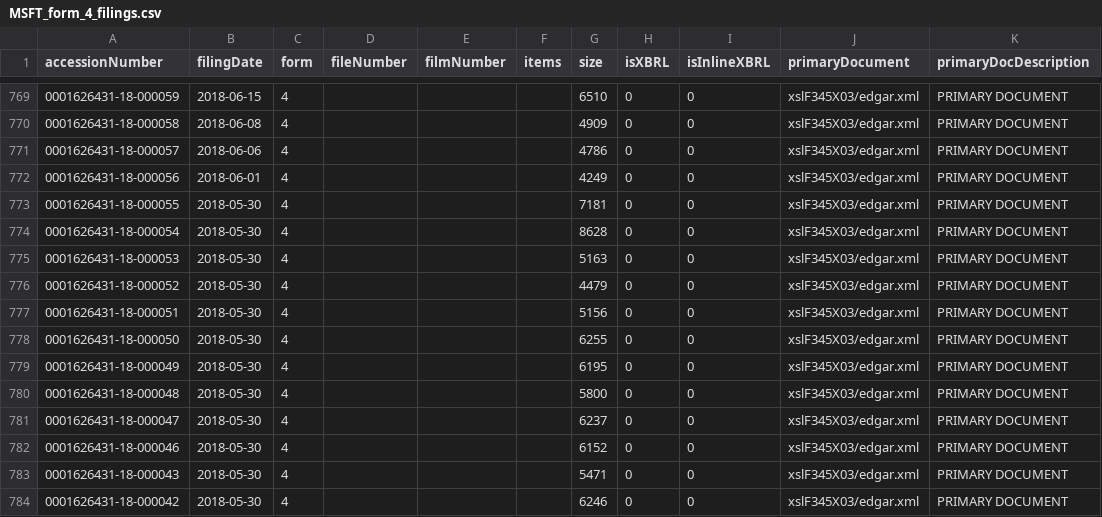
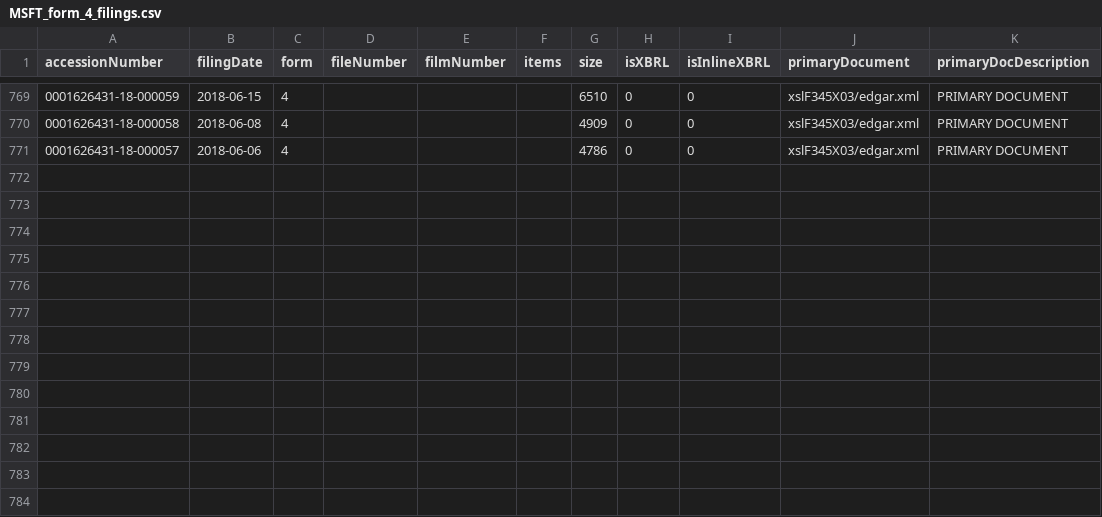
Before and after one commit to EDEN-Quant/sentimentalWarhammer, a CSV file: SEC Side/edgar_filings/MSFT_form_4_filings.csv, drawn as a sheet; only a part is shown, gaps mark what is left out; the diff names each change by its address in the sheet, - before the commit and + after, or states it on an @@ line.

```diff
--- a/SEC Side/edgar_filings/MSFT_form_4_filings.csv
+++ b/SEC Side/edgar_filings/MSFT_form_4_filings.csv
-row 772: 0001626431-18-000056 | 2018-06-01 | 4 |  |  |  | 4249 | 0 | 0 | xslF345X03/edgar.xml | PRIMARY DOCUMENT
-row 773: 0001626431-18-000055 | 2018-05-30 | 4 |  |  |  | 7181 | 0 | 0 | xslF345X03/edgar.xml | PRIMARY DOCUMENT
-row 774: 0001626431-18-000054 | 2018-05-30 | 4 |  |  |  | 8628 | 0 | 0 | xslF345X03/edgar.xml | PRIMARY DOCUMENT
-row 775: 0001626431-18-000053 | 2018-05-30 | 4 |  |  |  | 5163 | 0 | 0 | xslF345X03/edgar.xml | PRIMARY DOCUMENT
-row 776: 0001626431-18-000052 | 2018-05-30 | 4 |  |  |  | 4479 | 0 | 0 | xslF345X03/edgar.xml | PRIMARY DOCUMENT
-row 777: 0001626431-18-000051 | 2018-05-30 | 4 |  |  |  | 5156 | 0 | 0 | xslF345X03/edgar.xml | PRIMARY DOCUMENT
-row 778: 0001626431-18-000050 | 2018-05-30 | 4 |  |  |  | 6255 | 0 | 0 | xslF345X03/edgar.xml | PRIMARY DOCUMENT
-row 779: 0001626431-18-000049 | 2018-05-30 | 4 |  |  |  | 6195 | 0 | 0 | xslF345X03/edgar.xml | PRIMARY DOCUMENT
-row 780: 0001626431-18-000048 | 2018-05-30 | 4 |  |  |  | 5800 | 0 | 0 | xslF345X03/edgar.xml | PRIMARY DOCUMENT
-row 781: 0001626431-18-000047 | 2018-05-30 | 4 |  |  |  | 6237 | 0 | 0 | xslF345X03/edgar.xml | PRIMARY DOCUMENT
-row 782: 0001626431-18-000046 | 2018-05-30 | 4 |  |  |  | 6152 | 0 | 0 | xslF345X03/edgar.xml | PRIMARY DOCUMENT
-row 783: 0001626431-18-000043 | 2018-05-30 | 4 |  |  |  | 5471 | 0 | 0 | xslF345X03/edgar.xml | PRIMARY DOCUMENT
-row 784: 0001626431-18-000042 | 2018-05-30 | 4 |  |  |  | 6246 | 0 | 0 | xslF345X03/edgar.xml | PRIMARY DOCUMENT
```
Also changed, not shown: SEC Side/combined_filings.csv, 6 other files.
